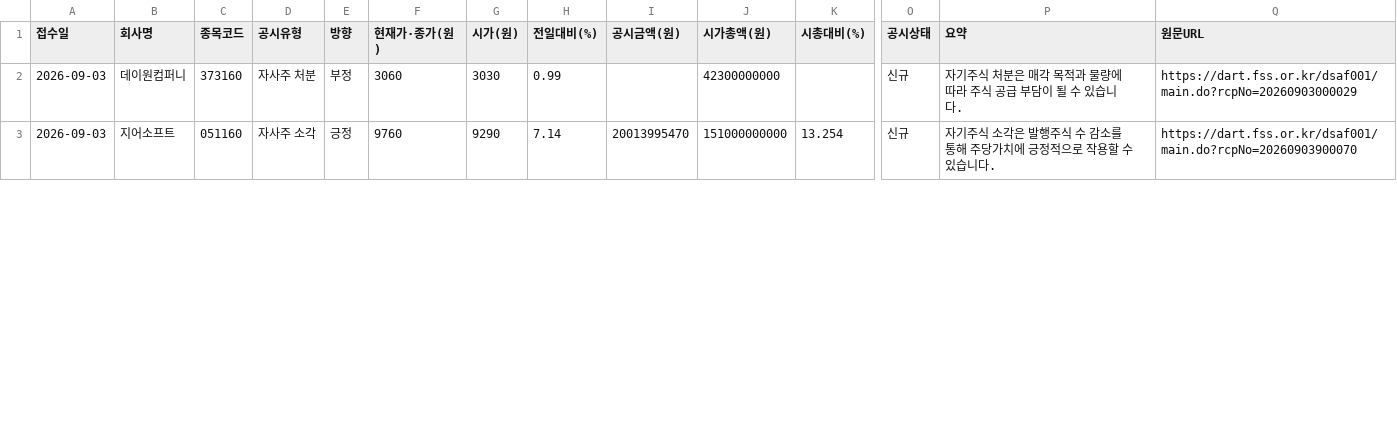
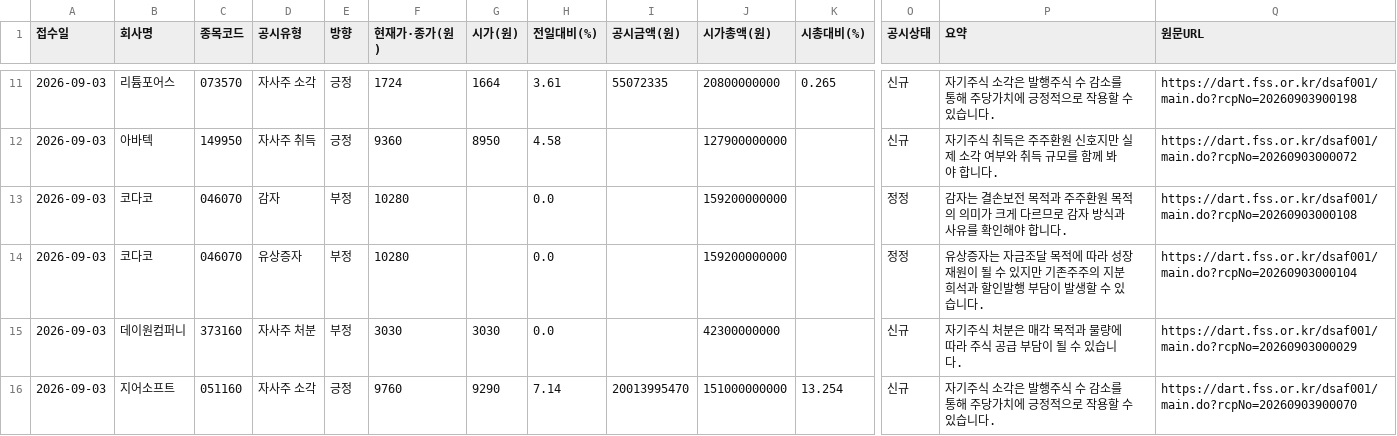
Before and after one commit to Undaunted-record/Dart-Signal-Rader, a CSV file: docs/data.csv, drawn as a sheet; only a part is shown, gaps mark what is left out; addresses are those after the commit; rows hold the shown columns only; the diff covers the shown part only; the diff names each change by its address in the sheet, - before the commit and + after, or states it on an @@ line.

```diff
--- a/docs/data.csv
+++ b/docs/data.csv
+row 11: 2026-09-03 | 리튬포어스 | 073570 | 자사주 소각 | 긍정 | 1724 | 1664 | 3.61 | 55072335 | 20800000000 | 0.265 | 신규 | 자기주식 소각은 발행주식 수 감소를 통해 주당가치에 긍정적으로 작용할 수 있습니다. | https://dart.fss.or.kr/dsaf001/main.do?rcpNo=20260903900198
+row 12: 2026-09-03 | 아바텍 | 149950 | 자사주 취득 | 긍정 | 9360 | 8950 | 4.58 |  | 127900000000 |  | 신규 | 자기주식 취득은 주주환원 신호지만 실제 소각 여부와 취득 규모를 함께 봐야 합니다. | https://dart.fss.or.kr/dsaf001/main.do?rcpNo=20260903000072
+row 13: 2026-09-03 | 코다코 | 046070 | 감자 | 부정 | 10280 |  | 0.0 |  | 159200000000 |  | 정정 | 감자는 결손보전 목적과 주주환원 목적의 의미가 크게 다르므로 감자 방식과 사유를 확인해야 합니다. | https://dart.fss.or.kr/dsaf001/main.do?rcpNo=20260903000108
+row 14: 2026-09-03 | 코다코 | 046070 | 유상증자 | 부정 | 10280 |  | 0.0 |  | 159200000000 |  | 정정 | 유상증자는 자금조달 목적에 따라 성장재원이 될 수 있지만 기존주주의 지분희석과 할인발행 부담이 발생할 수 있습니다. | https://dart.fss.or.kr/dsaf001/main.do?rcpNo=20260903000104
-F15 (현재가·종가(원)): 3060
+F15 (현재가·종가(원)): 3030
-H15 (전일대비(%)): 0.99
+H15 (전일대비(%)): 0.0
```
Also changed, not shown: 9 added rows and 10 edited cells elsewhere in this file, 1 other file.
